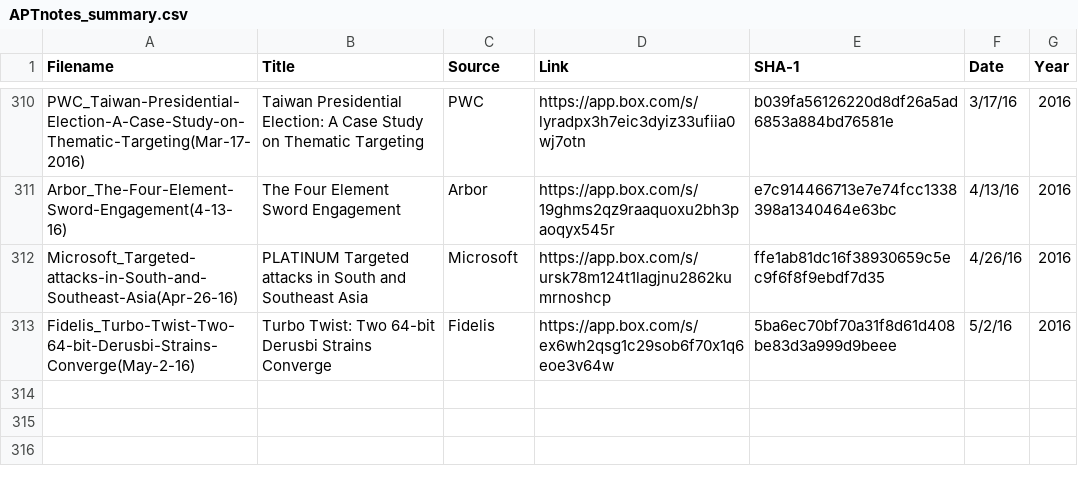
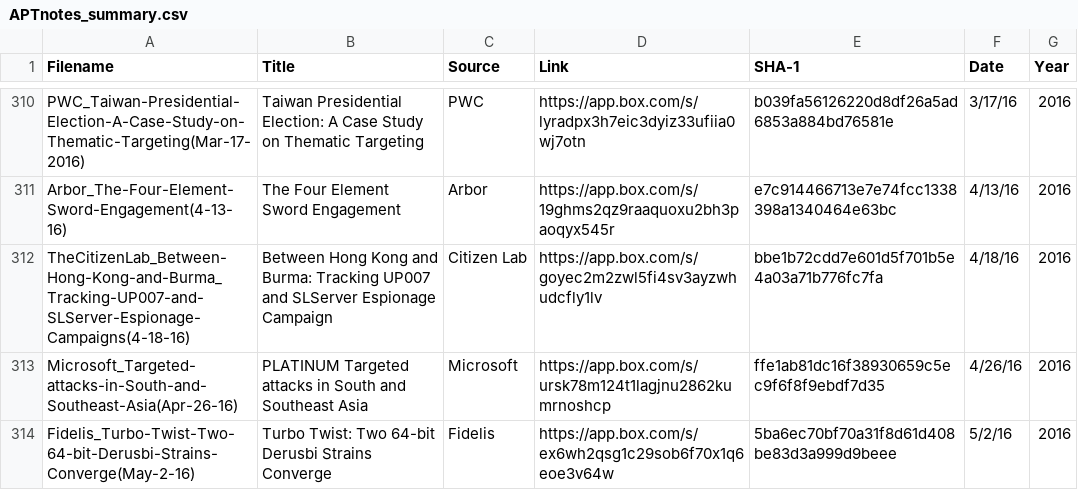
Before and after one commit to kbandla/APTnotes, a CSV file: APTnotes_summary.csv, drawn as a sheet; only a part is shown, gaps mark what is left out.

Commit message:
added CitizenLab Report from April 2016
Between Hong Kong and Burma: Tracking UP007 and SLServer Espionage Campaign

now here: https://app.box.com/s/goyec2m2zwl5fi4sv3ayzwhudcfly1lv

```diff
--- a/APTnotes_summary.csv
+++ b/APTnotes_summary.csv
@@ -311,2 +311,3 @@ PWC_Taiwan-Presidential-Election-A-Case-Study-on-Thematic-Targeting(Mar-17-2016)
 Arbor_The-Four-Element-Sword-Engagement(4-13-16),The Four Element Sword Engagement,Arbor,https://app.box.com/s/19ghms2qz9raaquoxu2bh3paoqyx545r,e7c914466713e7e74fcc1338398a1340464e63bc,4/13/16,2016
+TheCitizenLab_Between-Hong-Kong-and-Burma_Tracking-UP007-and-SLServer-Espionage-Campaigns(4-18-16),Between Hong Kong and Burma: Tracking UP007 and SLServer Espionage Campaign,Citizen Lab,https://app.box.com/s/goyec2m2zwl5fi4sv3ayzwhudcfly1lv,bbe1b72cdd7e601d5f701b5e4a03a71b776fc7fa,4/18/16,2016
 Microsoft_Targeted-attacks-in-South-and-Southeast-Asia(Apr-26-16),PLATINUM Targeted attacks in South and Southeast Asia,Microsoft,https://app.box.com/s/ursk78m124t1lagjnu2862kumrnoshcp,ffe1ab81dc16f38930659c5ec9f6f8f9ebdf7d35,4/26/16,2016
```
